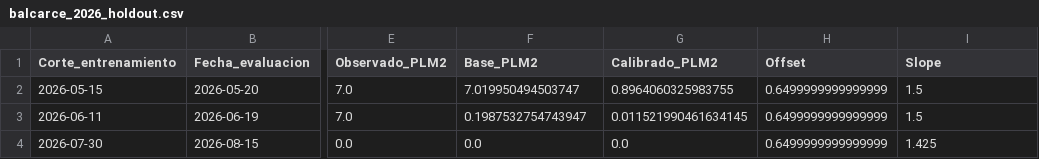
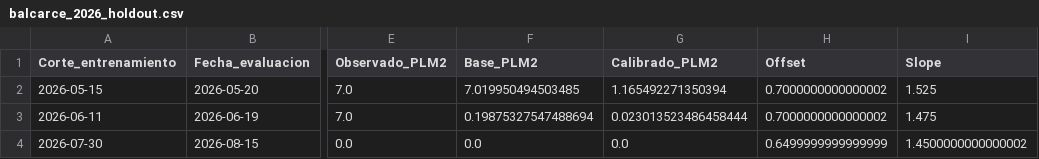
Before and after one commit to PREDWEEM/balca_digitaltween, a CSV file: data/calibration/balcarce_2026_holdout.csv, drawn as a sheet; only a part is shown, gaps mark what is left out; the diff names each change by its address in the sheet, - before the commit and + after, or states it on an @@ line.

```diff
--- a/data/calibration/balcarce_2026_holdout.csv
+++ b/data/calibration/balcarce_2026_holdout.csv
-F2 (Base_PLM2): 7.019950494503747
+F2 (Base_PLM2): 7.019950494503485
-G2 (Calibrado_PLM2): 0.8964060325983755
+G2 (Calibrado_PLM2): 1.165492271350394
-H2:H3 (Offset): 0.6499999999999999
+H2:H3 (Offset): 0.7000000000000002
-I2 (Slope): 1.5
+I2 (Slope): 1.525
-F3 (Base_PLM2): 0.1987532754743947
+F3 (Base_PLM2): 0.19875327547488694
-G3 (Calibrado_PLM2): 0.011521990461634145
+G3 (Calibrado_PLM2): 0.023013523486458444
-I3 (Slope): 1.5
+I3 (Slope): 1.475
-I4 (Slope): 1.425
+I4 (Slope): 1.4500000000000002
```
Also changed, not shown: data/calibration/balcarce_2026_fit.csv, 16 other files.
